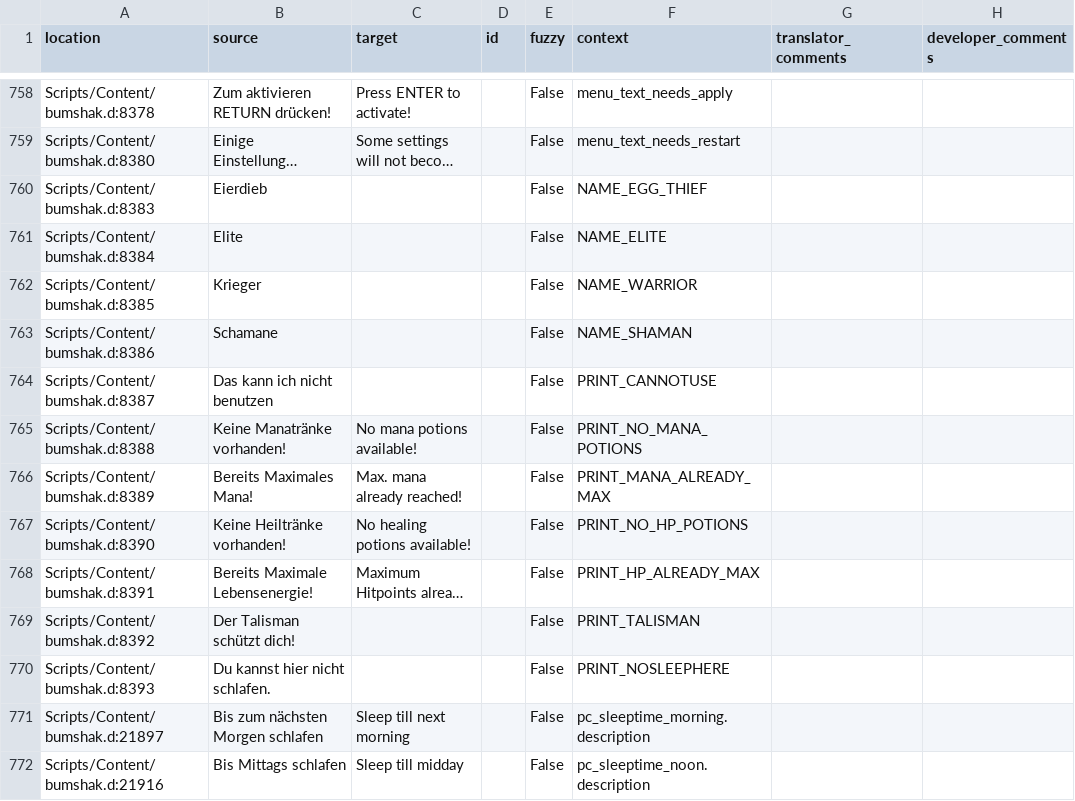
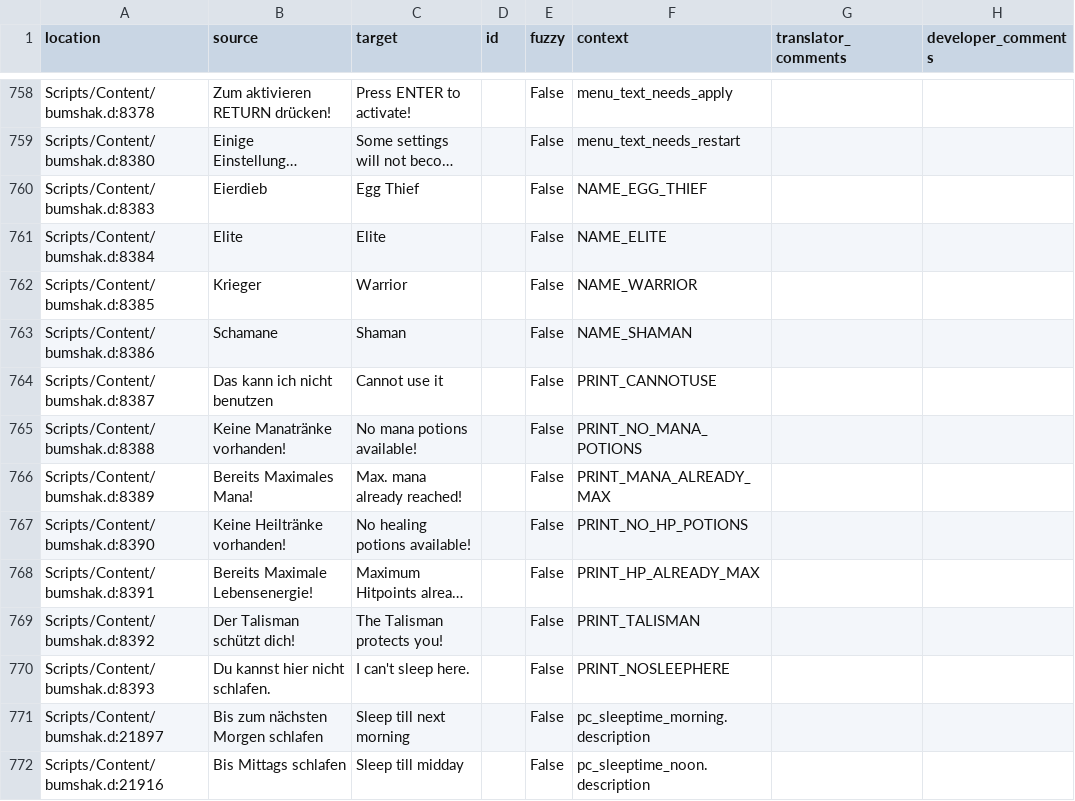
Before and after one commit to auronen/Bumshak, a CSV file: .translations/en/Text_constants.csv, drawn as a sheet; only a part is shown, gaps mark what is left out; long unchanged cells end in …; the diff names each change by its address in the sheet, - before the commit and + after, or states it on an @@ line.

Commit message:
Translated using Weblate (English)
Currently translated at 100.0% (781 of 781 strings)

Translation: Bumshak/Text_constants
Translate-URL: http://weblate.cokoliv.eu/projects/bumshak/text_constants/en/

```diff
--- a/.translations/en/Text_constants.csv
+++ b/.translations/en/Text_constants.csv
-C760 (target): (empty)
+C760 (target): Egg Thief
-C761 (target): (empty)
+C761 (target): Elite
-C762 (target): (empty)
+C762 (target): Warrior
-C763 (target): (empty)
+C763 (target): Shaman
-C764 (target): (empty)
+C764 (target): Cannot use it
-C769 (target): (empty)
+C769 (target): The Talisman protects you!
-C770 (target): (empty)
+C770 (target): I can't sleep here.
```
